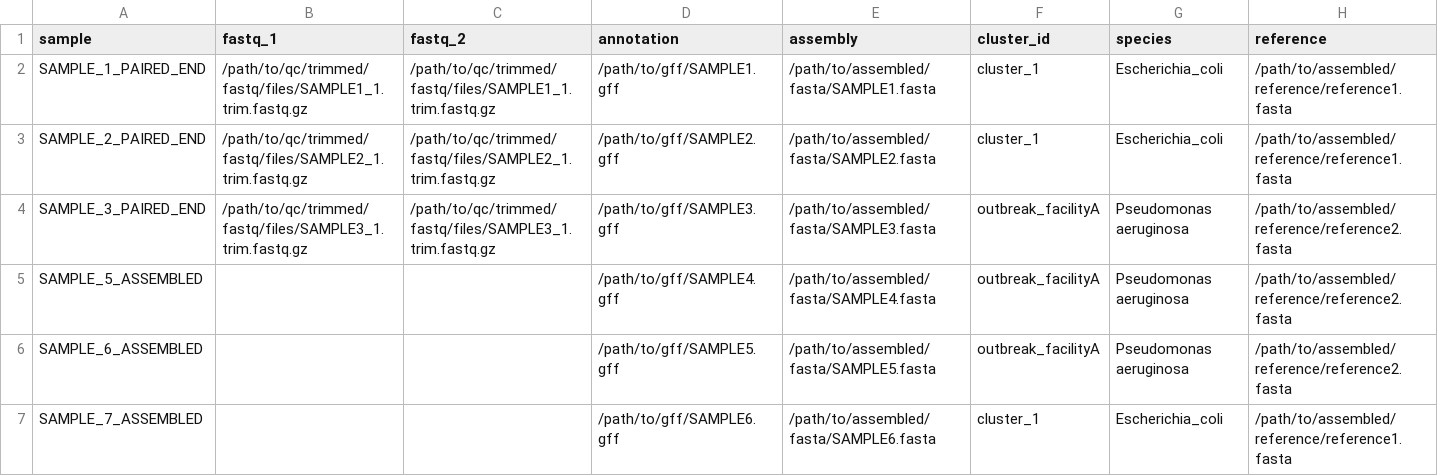
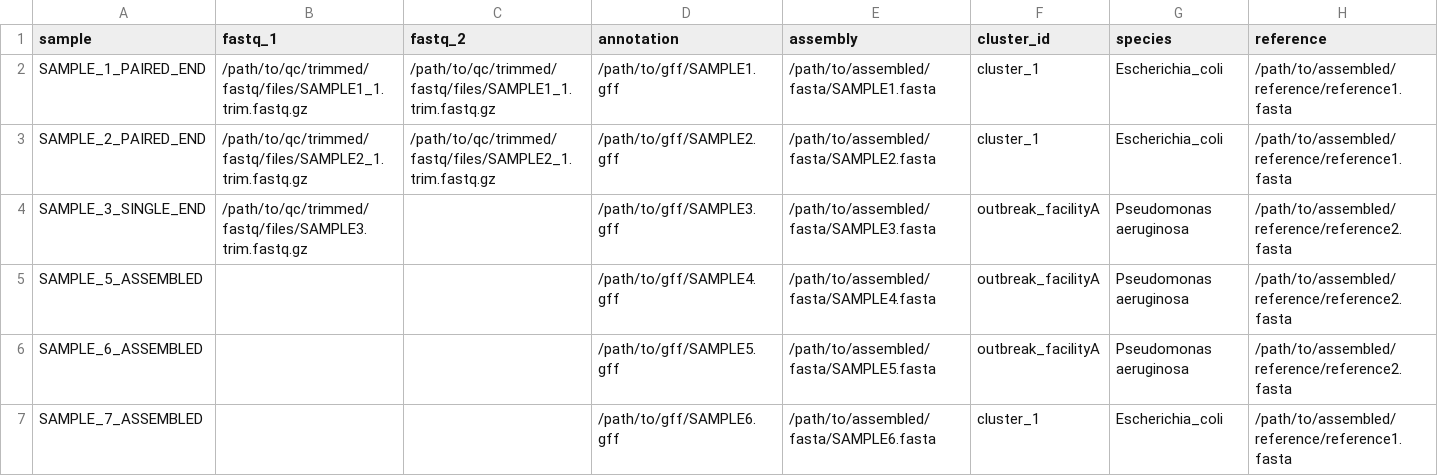
Before and after one commit to MDHHS-Bioinformatics/poodle, a CSV file: assets/samplesheet.csv, drawn as a sheet.

Commit message:
adding example single end

```diff
--- a/assets/samplesheet.csv
+++ b/assets/samplesheet.csv
@@ -3,3 +3,3 @@ SAMPLE_1_PAIRED_END,/path/to/qc/trimmed/fastq/files/SAMPLE1_1.trim.fastq.gz,/pat
 SAMPLE_2_PAIRED_END,/path/to/qc/trimmed/fastq/files/SAMPLE2_1.trim.fastq.gz,/path/to/qc/trimmed/fastq/files/SAMPLE2_1.trim.fastq.gz,/path/to/gff/SAMPLE2.gff,/path/to/assembled/fasta/SAMPLE2.fasta,cluster_1,Escherichia_coli,/path/to/assembled/reference/reference1.fasta
-SAMPLE_3_PAIRED_END,/path/to/qc/trimmed/fastq/files/SAMPLE3_1.trim.fastq.gz,/path/to/qc/trimmed/fastq/files/SAMPLE3_1.trim.fastq.gz,/path/to/gff/SAMPLE3.gff,/path/to/assembled/fasta/SAMPLE3.fasta,outbreak_facilityA,Pseudomonas aeruginosa,/path/to/assembled/reference/reference2.fasta
+SAMPLE_3_SINGLE_END,/path/to/qc/trimmed/fastq/files/SAMPLE3.trim.fastq.gz,,/path/to/gff/SAMPLE3.gff,/path/to/assembled/fasta/SAMPLE3.fasta,outbreak_facilityA,Pseudomonas aeruginosa,/path/to/assembled/reference/reference2.fasta
 SAMPLE_5_ASSEMBLED,,,/path/to/gff/SAMPLE4.gff,/path/to/assembled/fasta/SAMPLE4.fasta,outbreak_facilityA,Pseudomonas aeruginosa,/path/to/assembled/reference/reference2.fasta
```
